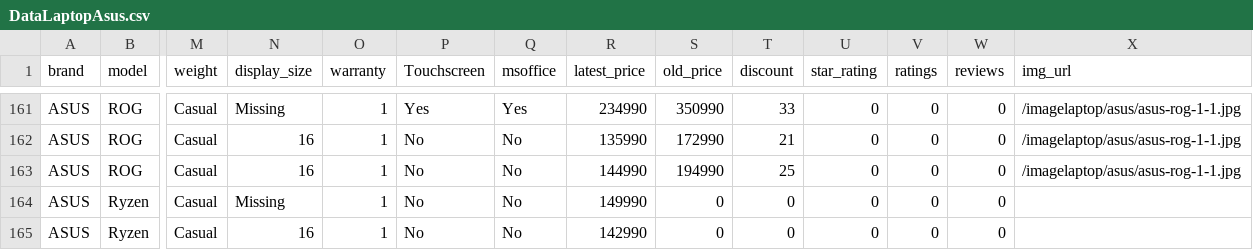
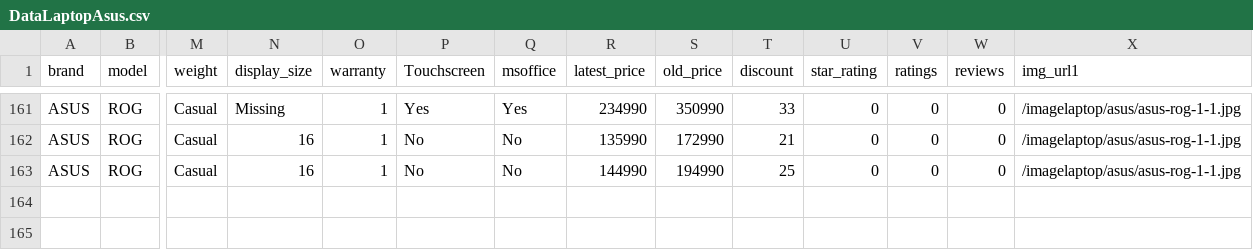
Before and after one commit to sondev18/dream_shop_be, a CSV file: dataCsv/laptop/DataLaptopAsus.csv, drawn as a sheet; only a part is shown, gaps mark what is left out; rows hold the shown columns only; the diff names each change by its address in the sheet, - before the commit and + after, or states it on an @@ line.

```diff
--- a/dataCsv/laptop/DataLaptopAsus.csv
+++ b/dataCsv/laptop/DataLaptopAsus.csv
-X1: img_url
+X1: img_url1
-row 164: ASUS | Ryzen | Casual | Missing | 1 | No | No | 149990 | 0 | 0 | 0 | 0 | 0
-row 165: ASUS | Ryzen | Casual | 16 | 1 | No | No | 142990 | 0 | 0 | 0 | 0 | 0
```
Also changed, not shown: dataCsv/camera/DatacameraFujifilm.csv, dataCsv/laptop/DataLaptopAcer.csv, 14 other files.
